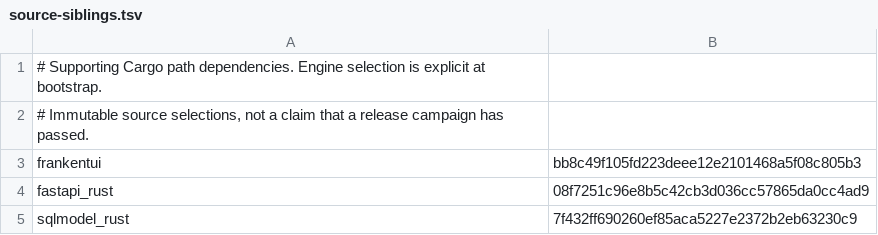
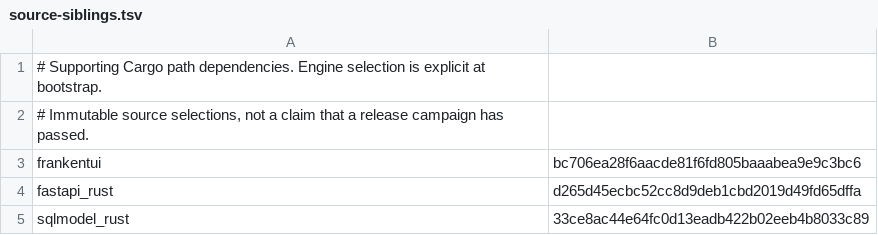
Before and after one commit to Dicklesworthstone/franken_node, a TSV file: packaging/source-siblings.tsv, drawn as a sheet.

Commit message:
fix(build): converge asupersync 0.6.2, sibling pins, and non-engine clippy hygiene (bd-reality-20260923-26n9r.32)

```diff
--- a/packaging/source-siblings.tsv
+++ b/packaging/source-siblings.tsv
@@ -2,4 +2,4 @@
 # Immutable source selections, not a claim that a release campaign has passed.
-frankentui	bb8c49f105fd223deee12e2101468a5f08c805b3
-fastapi_rust	08f7251c96e8b5c42cb3d036cc57865da0cc4ad9
-sqlmodel_rust	7f432ff690260ef85aca5227e2372b2eb63230c9
+frankentui	bc706ea28f6aacde81f6fd805baaabea9e9c3bc6
+fastapi_rust	d265d45ecbc52cc8d9deb1cbd2019d49fd65dffa
+sqlmodel_rust	33ce8ac44e64fc0d13eadb422b02eeb4b8033c89
```
Also changed, not shown: 13 other files.
